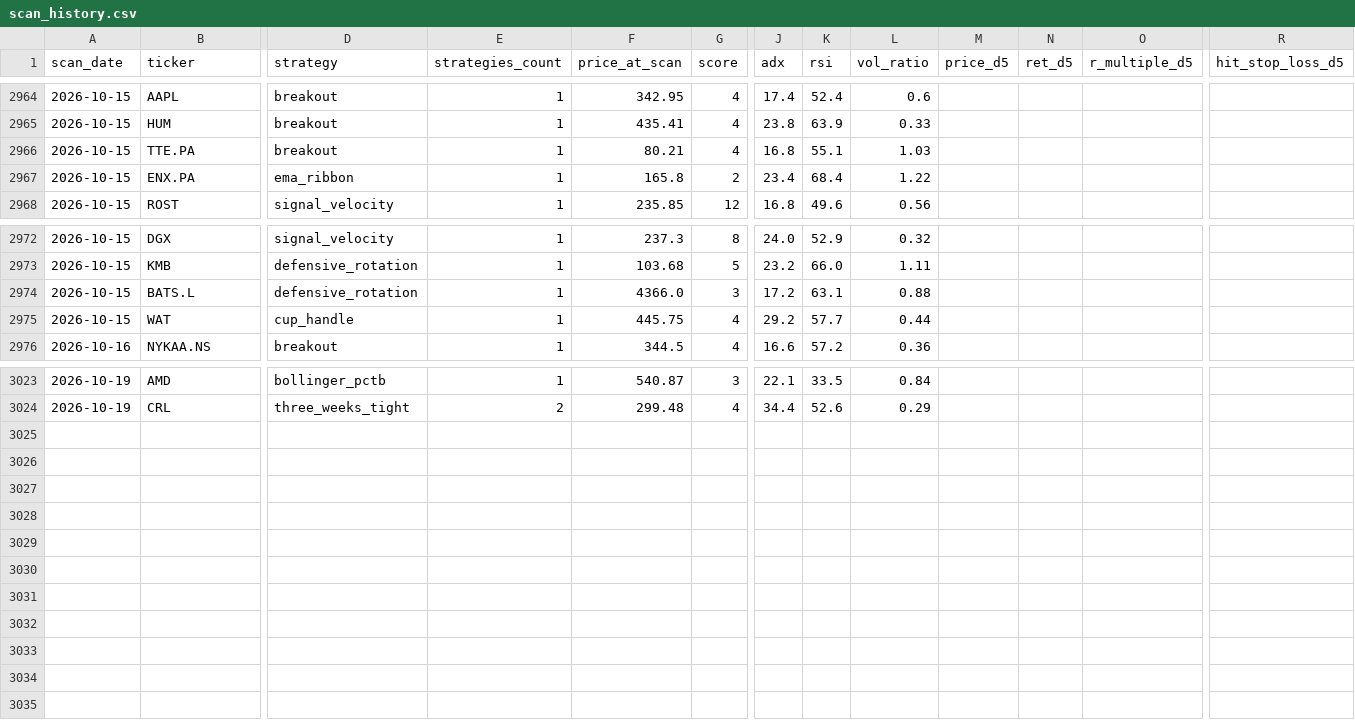
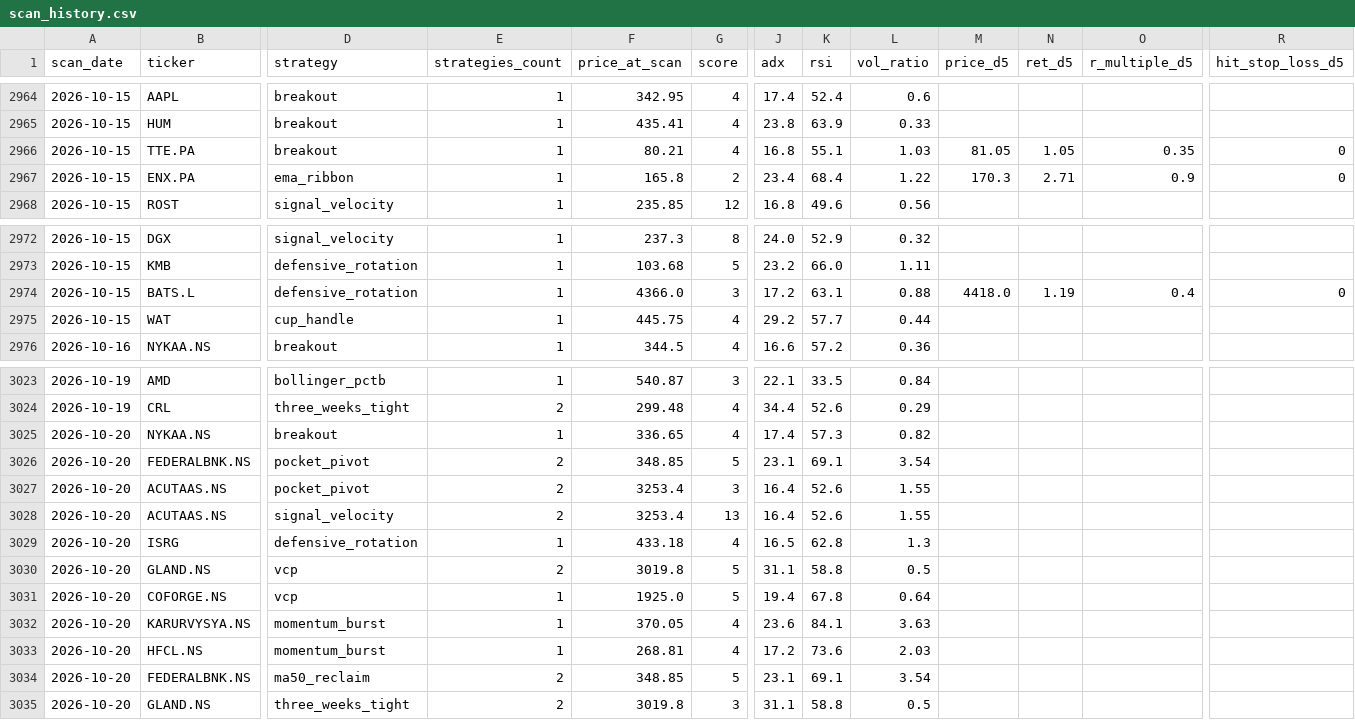
Before and after one commit to Codebreaker89/inflection-market-report, a CSV file: scan_history.csv, drawn as a sheet; only a part is shown, gaps mark what is left out; rows hold the shown columns only; the diff names each change by its address in the sheet, - before the commit and + after, or states it on an @@ line.

```diff
--- a/scan_history.csv
+++ b/scan_history.csv
-M2966 (price_d5): (empty)
+M2966 (price_d5): 81.05
-N2966 (ret_d5): (empty)
+N2966 (ret_d5): 1.05
-O2966 (r_multiple_d5): (empty)
+O2966 (r_multiple_d5): 0.35
-R2966:R2967 (hit_stop_loss_d5): (empty)
+R2966:R2967 (hit_stop_loss_d5): 0
-M2967 (price_d5): (empty)
+M2967 (price_d5): 170.3
-N2967 (ret_d5): (empty)
+N2967 (ret_d5): 2.71
-O2967 (r_multiple_d5): (empty)
+O2967 (r_multiple_d5): 0.9
-M2974 (price_d5): (empty)
+M2974 (price_d5): 4418.0
-N2974 (ret_d5): (empty)
+N2974 (ret_d5): 1.19
-O2974 (r_multiple_d5): (empty)
+O2974 (r_multiple_d5): 0.4
-R2974 (hit_stop_loss_d5): (empty)
+R2974 (hit_stop_loss_d5): 0
+row 3025: 2026-10-20 | NYKAA.NS | breakout | 1 | 336.65 | 4 | 17.4 | 57.3 | 0.82
+row 3026: 2026-10-20 | FEDERALBNK.NS | pocket_pivot | 2 | 348.85 | 5 | 23.1 | 69.1 | 3.54
+row 3027: 2026-10-20 | ACUTAAS.NS | pocket_pivot | 2 | 3253.4 | 3 | 16.4 | 52.6 | 1.55
+row 3028: 2026-10-20 | ACUTAAS.NS | signal_velocity | 2 | 3253.4 | 13 | 16.4 | 52.6 | 1.55
+row 3029: 2026-10-20 | ISRG | defensive_rotation | 1 | 433.18 | 4 | 16.5 | 62.8 | 1.3
+row 3030: 2026-10-20 | GLAND.NS | vcp | 2 | 3019.8 | 5 | 31.1 | 58.8 | 0.5
+row 3031: 2026-10-20 | COFORGE.NS | vcp | 1 | 1925.0 | 5 | 19.4 | 67.8 | 0.64
+row 3032: 2026-10-20 | KARURVYSYA.NS | momentum_burst | 1 | 370.05 | 4 | 23.6 | 84.1 | 3.63
+row 3033: 2026-10-20 | HFCL.NS | momentum_burst | 1 | 268.81 | 4 | 17.2 | 73.6 | 2.03
+row 3034: 2026-10-20 | FEDERALBNK.NS | ma50_reclaim | 2 | 348.85 | 5 | 23.1 | 69.1 | 3.54
+row 3035: 2026-10-20 | GLAND.NS | three_weeks_tight | 2 | 3019.8 | 3 | 31.1 | 58.8 | 0.5
```
Also changed, not shown: 1 other file.
